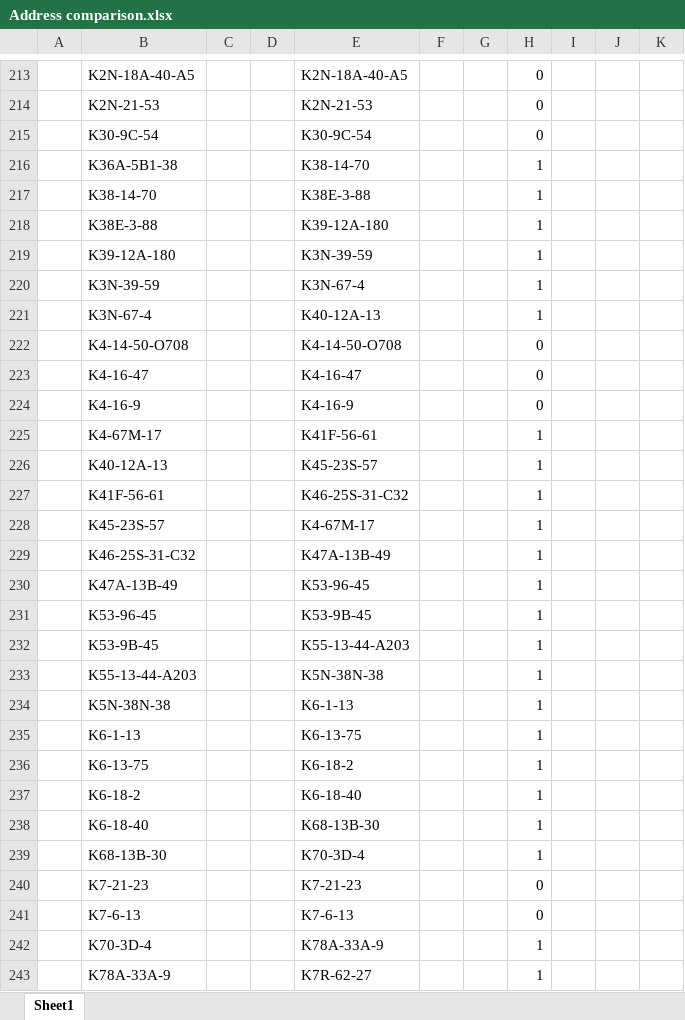
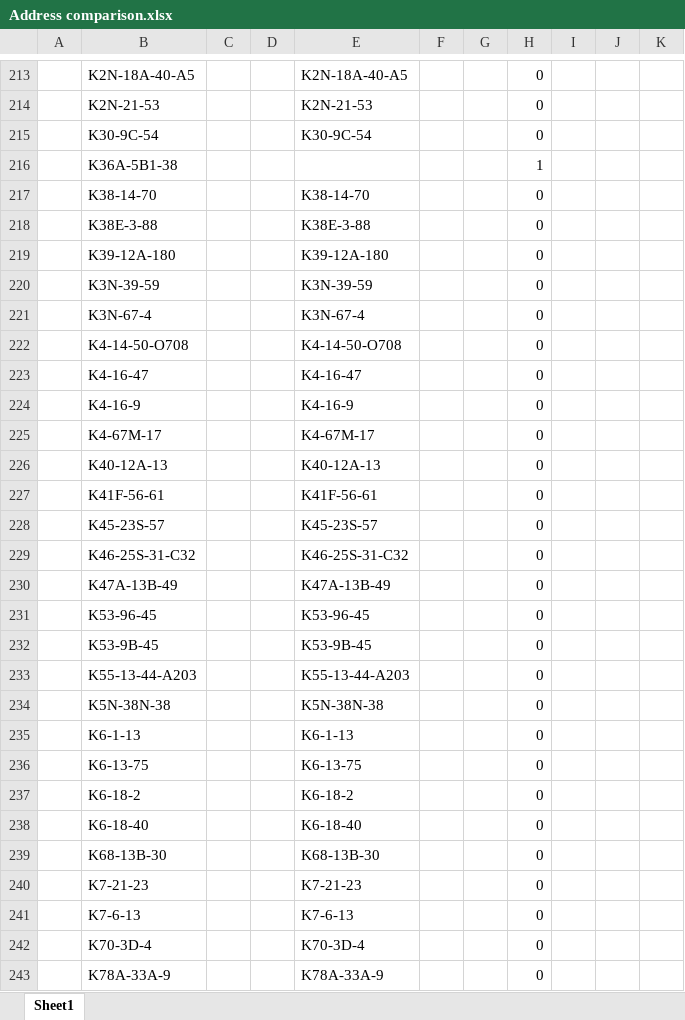
Before and after one commit to lcorkidi/adin_2022, an Excel workbook: _files/Address comparison.xlsx, sheet Sheet1, drawn as a sheet; only a part is shown, gaps mark what is left out; values as stored, in another font and other column widths than the file's, no borders; the diff covers the shown part only; the diff names each change by its address in the sheet, - before the commit and + after, or states it on an @@ line.

```diff
--- a/_files/Address comparison.xlsx (sheet Sheet1)
+++ b/_files/Address comparison.xlsx (sheet Sheet1)
-E216: K38-14-70
+E216: (empty)
-E217: K38E-3-88
+E217: K38-14-70
-H217:H221: 1
+H217:H221: 0
-E218: K39-12A-180
+E218: K38E-3-88
-E219: K3N-39-59
+E219: K39-12A-180
-E220: K3N-67-4
+E220: K3N-39-59
-E221: K40-12A-13
+E221: K3N-67-4
-E225: K41F-56-61
+E225: K4-67M-17
-H225:H239: 1
+H225:H239: 0
-E226: K45-23S-57
+E226: K40-12A-13
-E227: K46-25S-31-C32
+E227: K41F-56-61
-E228: K4-67M-17
+E228: K45-23S-57
-E229: K47A-13B-49
+E229: K46-25S-31-C32
-E230: K53-96-45
+E230: K47A-13B-49
-E231: K53-9B-45
+E231: K53-96-45
-E232: K55-13-44-A203
+E232: K53-9B-45
-E233: K5N-38N-38
+E233: K55-13-44-A203
-E234: K6-1-13
+E234: K5N-38N-38
-E235: K6-13-75
+E235: K6-1-13
-E236: K6-18-2
+E236: K6-13-75
-E237: K6-18-40
+E237: K6-18-2
-E238: K68-13B-30
+E238: K6-18-40
-E239: K70-3D-4
+E239: K68-13B-30
-E242: K78A-33A-9
+E242: K70-3D-4
-H242:H243: 1
+H242:H243: 0
-E243: K7R-62-27
+E243: K78A-33A-9
```
Also changed, not shown: 1 added row and 37 edited cells elsewhere in this sheet, 32 other files.
